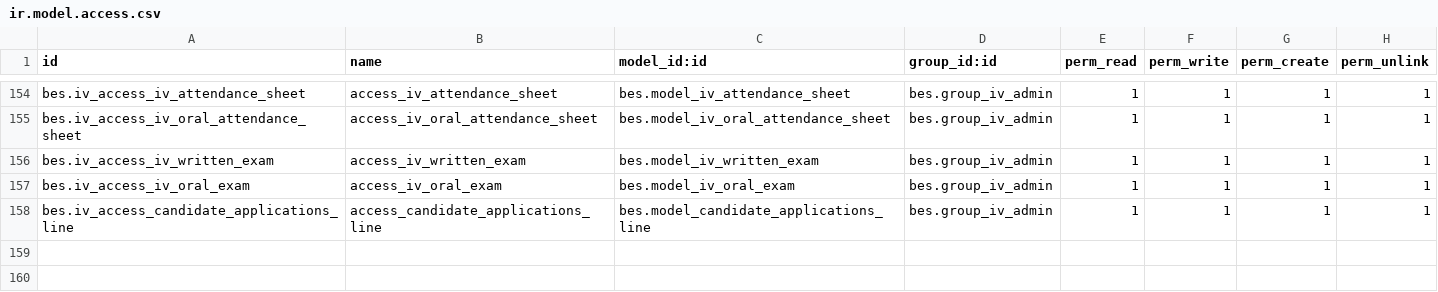
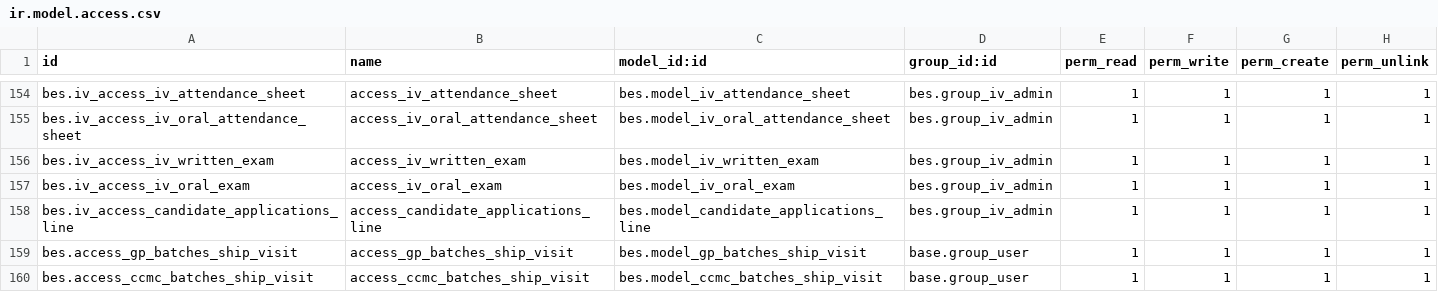
Before and after one commit to saif-esehat/bes, a CSV file: security/ir.model.access.csv, drawn as a sheet; only a part is shown, gaps mark what is left out.

```diff
--- a/security/ir.model.access.csv
+++ b/security/ir.model.access.csv
@@ -158 +158,3 @@ bes.iv_access_iv_oral_exam,access_iv_oral_exam,bes.model_iv_oral_exam,bes.group_
 bes.iv_access_candidate_applications_line,access_candidate_applications_line,bes.model_candidate_applications_line,bes.group_iv_admin,1,1,1,1
+bes.access_gp_batches_ship_visit,access_gp_batches_ship_visit,bes.model_gp_batches_ship_visit,base.group_user,1,1,1,1
+bes.access_ccmc_batches_ship_visit,access_ccmc_batches_ship_visit,bes.model_ccmc_batches_ship_visit,base.group_user,1,1,1,1
```
Also changed, not shown: 8 other files.
